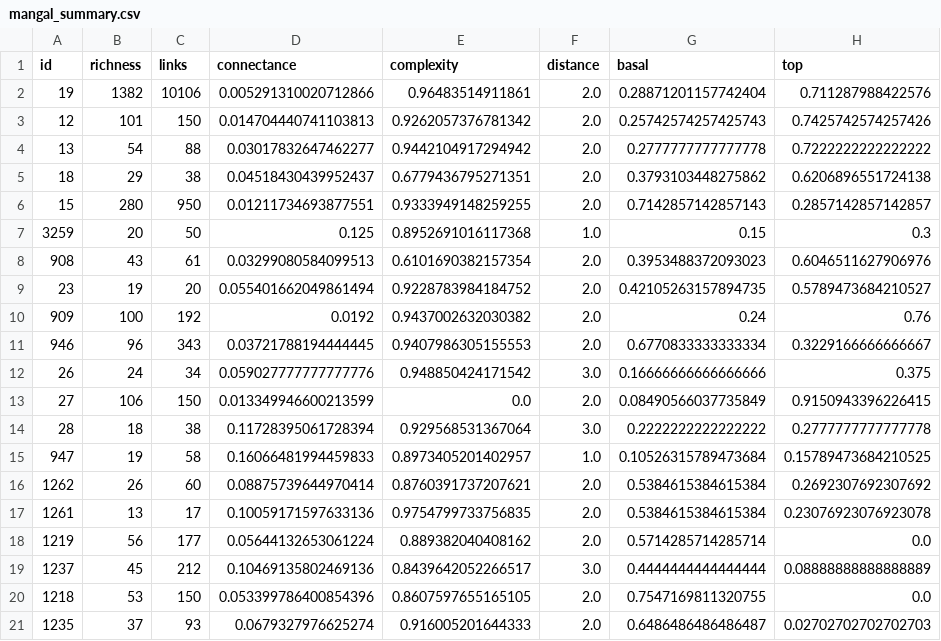
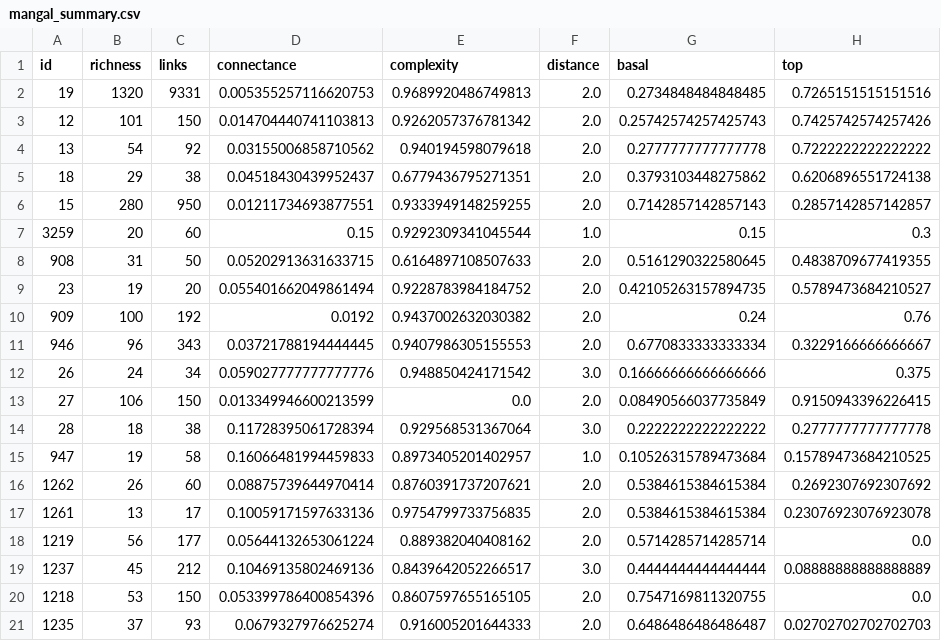
Before and after one commit to BecksLab/t_is_for_topology, a CSV file: data/mangal_summary.csv, drawn as a sheet.

```diff
--- a/data/mangal_summary.csv
+++ b/data/mangal_summary.csv
@@ -1,9 +1,9 @@
 id,richness,links,connectance,complexity,distance,basal,top
-19,1382,10106,0.005291310020712866,0.96483514911861,2.0,0.28871201157742404,0.711287988422576
+19,1320,9331,0.005355257116620753,0.9689920486749813,2.0,0.2734848484848485,0.7265151515151516
 12,101,150,0.014704440741103813,0.9262057376781342,2.0,0.25742574257425743,0.7425742574257426
-13,54,88,0.03017832647462277,0.9442104917294942,2.0,0.2777777777777778,0.7222222222222222
+13,54,92,0.03155006858710562,0.940194598079618,2.0,0.2777777777777778,0.7222222222222222
 18,29,38,0.04518430439952437,0.6779436795271351,2.0,0.3793103448275862,0.6206896551724138
 15,280,950,0.01211734693877551,0.9333949148259255,2.0,0.7142857142857143,0.2857142857142857
-3259,20,50,0.125,0.8952691016117368,1.0,0.15,0.3
-908,43,61,0.03299080584099513,0.6101690382157354,2.0,0.3953488372093023,0.6046511627906976
+3259,20,60,0.15,0.9292309341045544,1.0,0.15,0.3
+908,31,50,0.05202913631633715,0.6164897108507633,2.0,0.5161290322580645,0.4838709677419355
 23,19,20,0.055401662049861494,0.9228783984184752,2.0,0.42105263157894735,0.5789473684210527
```
Also changed, not shown: 4 other files.
